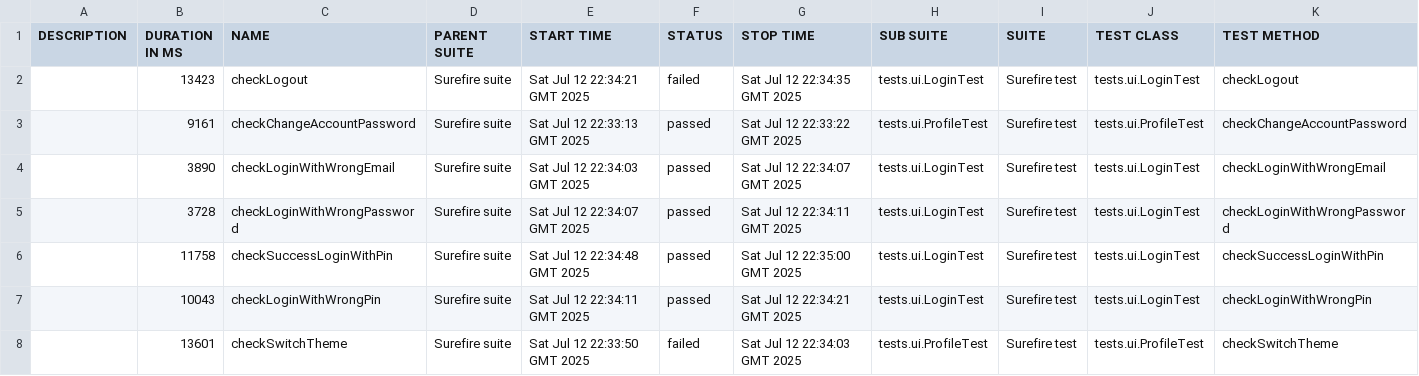
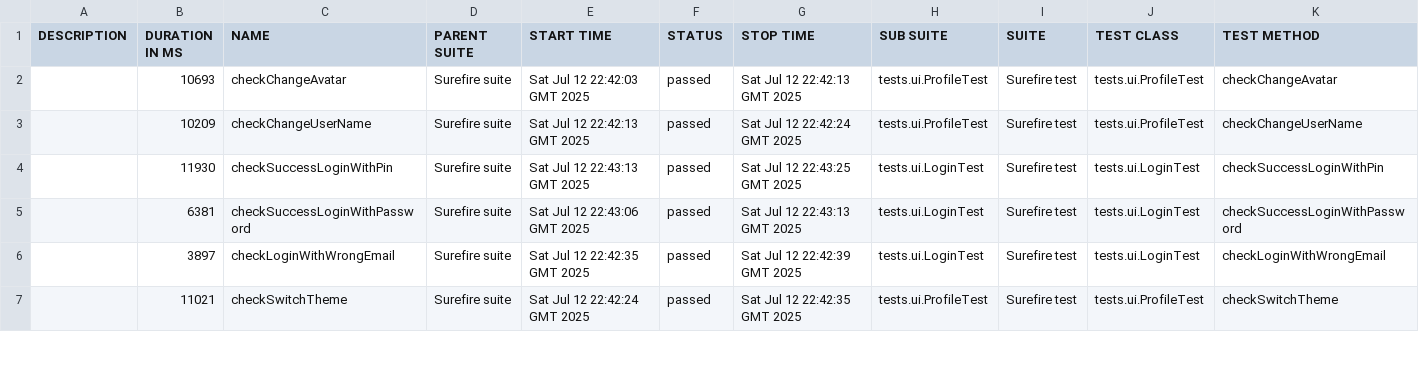
Before and after one commit to Aloshya-QA/KaitenQA, a CSV file: 14/data/suites.csv, drawn as a sheet; only a part is shown; the diff covers the shown part only.

```diff
--- a/14/data/suites.csv
+++ b/14/data/suites.csv
@@ -1,8 +1,7 @@
 "DESCRIPTION","DURATION IN MS","NAME","PARENT SUITE","START TIME","STATUS","STOP TIME","SUB SUITE","SUITE","TEST CLASS","TEST METHOD"
-"","13423","checkLogout","Surefire suite","Sat Jul 12 22:34:21 GMT 2025","failed","Sat Jul 12 22:34:35 GMT 2025","tests.ui.LoginTest","Surefire test","tests.ui.LoginTest","checkLogout"
-"","9161","checkChangeAccountPassword","Surefire suite","Sat Jul 12 22:33:13 GMT 2025","passed","Sat Jul 12 22:33:22 GMT 2025","tests.ui.ProfileTest","Surefire test","tests.ui.ProfileTest","checkChangeAccountPassword"
-"","3890","checkLoginWithWrongEmail","Surefire suite","Sat Jul 12 22:34:03 GMT 2025","passed","Sat Jul 12 22:34:07 GMT 2025","tests.ui.LoginTest","Surefire test","tests.ui.LoginTest","checkLoginWithWrongEmail"
-"","3728","checkLoginWithWrongPassword","Surefire suite","Sat Jul 12 22:34:07 GMT 2025","passed","Sat Jul 12 22:34:11 GMT 2025","tests.ui.LoginTest","Surefire test","tests.ui.LoginTest","checkLoginWithWrongPassword"
-"","11758","checkSuccessLoginWithPin","Surefire suite","Sat Jul 12 22:34:48 GMT 2025","passed","Sat Jul 12 22:35:00 GMT 2025","tests.ui.LoginTest","Surefire test","tests.ui.LoginTest","checkSuccessLoginWithPin"
-"","10043","checkLoginWithWrongPin","Surefire suite","Sat Jul 12 22:34:11 GMT 2025","passed","Sat Jul 12 22:34:21 GMT 2025","tests.ui.LoginTest","Surefire test","tests.ui.LoginTest","checkLoginWithWrongPin"
-"","13601","checkSwitchTheme","Surefire suite","Sat Jul 12 22:33:50 GMT 2025","failed","Sat Jul 12 22:34:03 GMT 2025","tests.ui.ProfileTest","Surefire test","tests.ui.ProfileTest","checkSwitchTheme"
+"","10693","checkChangeAvatar","Surefire suite","Sat Jul 12 22:42:03 GMT 2025","passed","Sat Jul 12 22:42:13 GMT 2025","tests.ui.ProfileTest","Surefire test","tests.ui.ProfileTest","checkChangeAvatar"
+"","10209","checkChangeUserName","Surefire suite","Sat Jul 12 22:42:13 GMT 2025","passed","Sat Jul 12 22:42:24 GMT 2025","tests.ui.ProfileTest","Surefire test","tests.ui.ProfileTest","checkChangeUserName"
+"","11930","checkSuccessLoginWithPin","Surefire suite","Sat Jul 12 22:43:13 GMT 2025","passed","Sat Jul 12 22:43:25 GMT 2025","tests.ui.LoginTest","Surefire test","tests.ui.LoginTest","checkSuccessLoginWithPin"
+"","6381","checkSuccessLoginWithPassword","Surefire suite","Sat Jul 12 22:43:06 GMT 2025","passed","Sat Jul 12 22:43:13 GMT 2025","tests.ui.LoginTest","Surefire test","tests.ui.LoginTest","checkSuccessLoginWithPassword"
+"","3897","checkLoginWithWrongEmail","Surefire suite","Sat Jul 12 22:42:35 GMT 2025","passed","Sat Jul 12 22:42:39 GMT 2025","tests.ui.LoginTest","Surefire test","tests.ui.LoginTest","checkLoginWithWrongEmail"
+"","11021","checkSwitchTheme","Surefire suite","Sat Jul 12 22:42:24 GMT 2025","passed","Sat Jul 12 22:42:35 GMT 2025","tests.ui.ProfileTest","Surefire test","tests.ui.ProfileTest","checkSwitchTheme"
```
Also changed, not shown: 2 added rows, 1 removed row and 11 edited cells elsewhere in this file, 41 other files.
